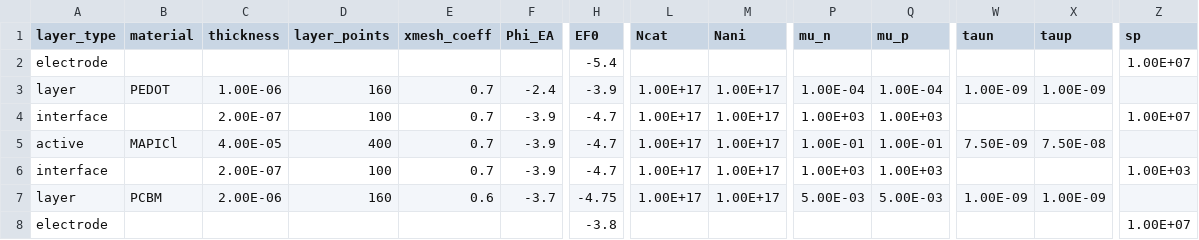
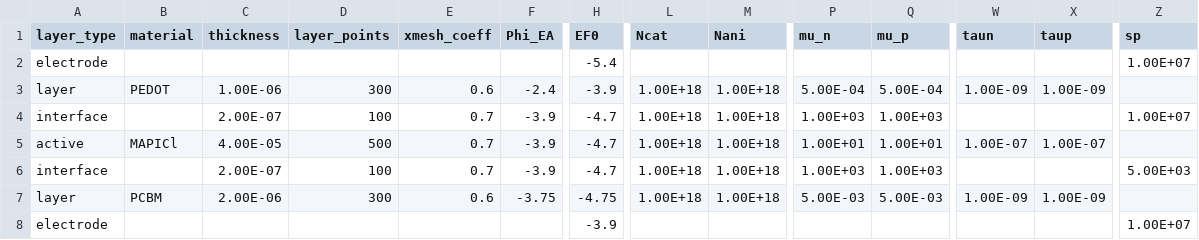
Before and after one commit to lucy-hart/Driftfusion, a CSV file: Input_files/PTAA_MAPI_ICBA_v2.csv, drawn as a sheet; only a part is shown, gaps mark what is left out; the diff names each change by its address in the sheet, - before the commit and + after, or states it on an @@ line.

```diff
--- a/Input_files/PTAA_MAPI_ICBA_v2.csv
+++ b/Input_files/PTAA_MAPI_ICBA_v2.csv
-D3 (layer_points): 160
+D3 (layer_points): 300
-E3 (xmesh_coeff): 0.7
+E3 (xmesh_coeff): 0.6
-L3:L7 (Ncat): 1.00E+17
+L3:L7 (Ncat): 1.00E+18
-M3:M7 (Nani): 1.00E+17
+M3:M7 (Nani): 1.00E+18
-P3 (mu_n): 1.00E-04
+P3 (mu_n): 5.00E-04
-Q3 (mu_p): 1.00E-04
+Q3 (mu_p): 5.00E-04
-D5 (layer_points): 400
+D5 (layer_points): 500
-P5 (mu_n): 1.00E-01
+P5 (mu_n): 1.00E+01
-Q5 (mu_p): 1.00E-01
+Q5 (mu_p): 1.00E+01
-W5 (taun): 7.50E-09
+W5 (taun): 1.00E-07
-X5 (taup): 7.50E-08
+X5 (taup): 1.00E-07
-Z6 (sp): 1.00E+03
+Z6 (sp): 5.00E+03
-D7 (layer_points): 160
+D7 (layer_points): 300
-F7 (Phi_EA): -3.7
+F7 (Phi_EA): -3.75
-H8 (EF0): -3.8
+H8 (EF0): -3.9
```
Also changed, not shown: Input_files/PTAA_MAPI_Kloc6_v2.csv, Input_files/PTAA_MAPI_PCBM_v2.csv, 1 other file.
